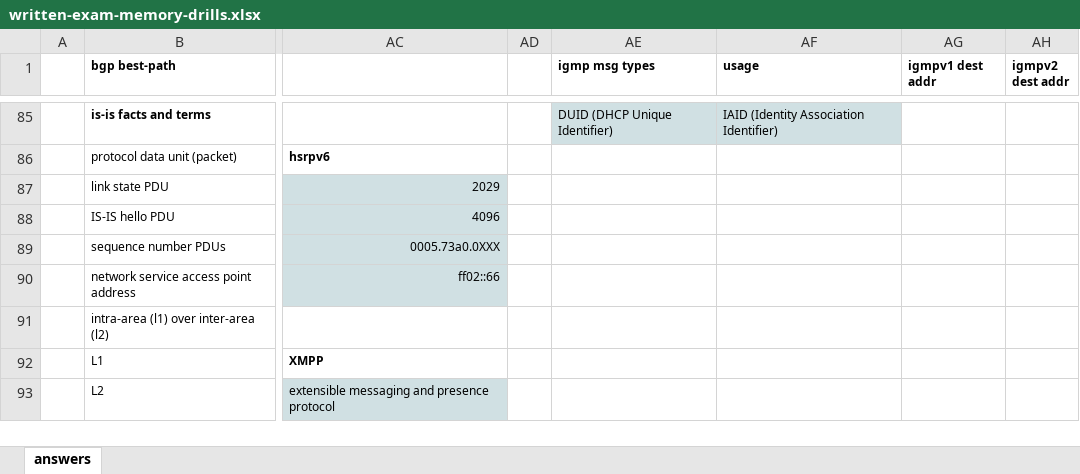
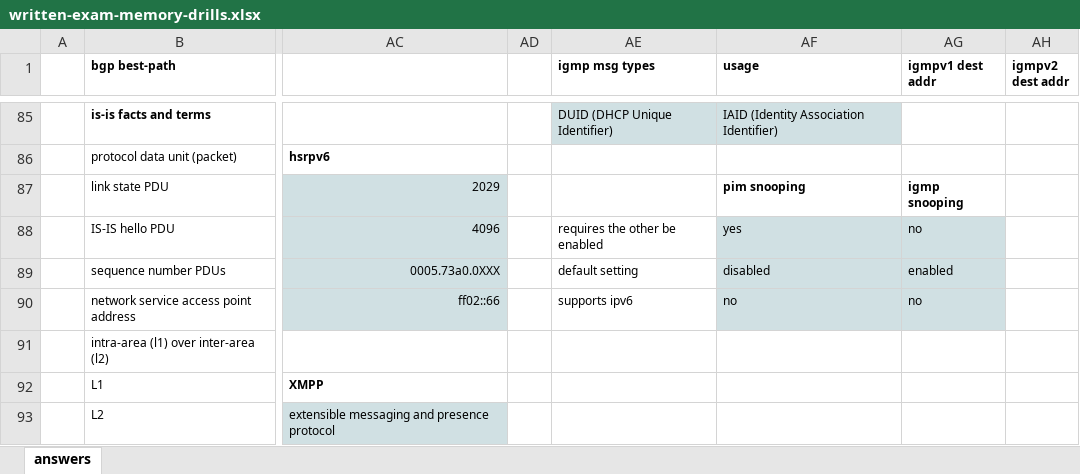
Before and after one commit to thelantamer/notes, an Excel workbook: written-exam-memory-drills.xlsx, sheet answers, drawn as a sheet; only a part is shown, gaps mark what is left out; values as stored, in another font and other column widths than the file's, no borders; the diff covers the shown part only; the diff names each change by its address in the sheet, - before the commit and + after, or states it on an @@ line.

```diff
--- a/written-exam-memory-drills.xlsx (sheet answers)
+++ b/written-exam-memory-drills.xlsx (sheet answers)
-AF87 (usage): (empty)
+AF87 (usage): pim snooping
-AG87 (igmpv1 dest addr): (empty)
+AG87 (igmpv1 dest addr): igmp snooping
-AE88 (igmp msg types): (empty)
+AE88 (igmp msg types): requires the other be enabled
-AF88 (usage): (empty)
+AF88 (usage): yes
-AF88:AG90 fill: none
+AF88:AG90 fill: #D0E0E3
-AG88 (igmpv1 dest addr): (empty)
+AG88 (igmpv1 dest addr): no
-AE89 (igmp msg types): (empty)
+AE89 (igmp msg types): default setting
-AF89 (usage): (empty)
+AF89 (usage): disabled
-AG89 (igmpv1 dest addr): (empty)
+AG89 (igmpv1 dest addr): enabled
-AE90 (igmp msg types): (empty)
+AE90 (igmp msg types): supports ipv6
-AF90 (usage): (empty)
+AF90 (usage): no
-AG90 (igmpv1 dest addr): (empty)
+AG90 (igmpv1 dest addr): no
```
Also changed, not shown: 22 edited cells and cell formats elsewhere in this sheet.
